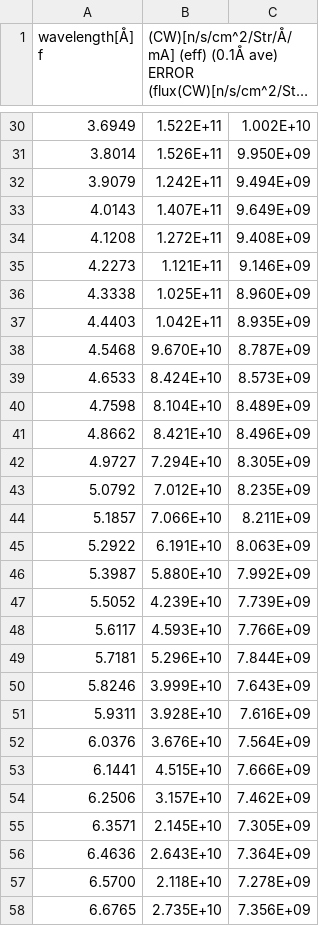
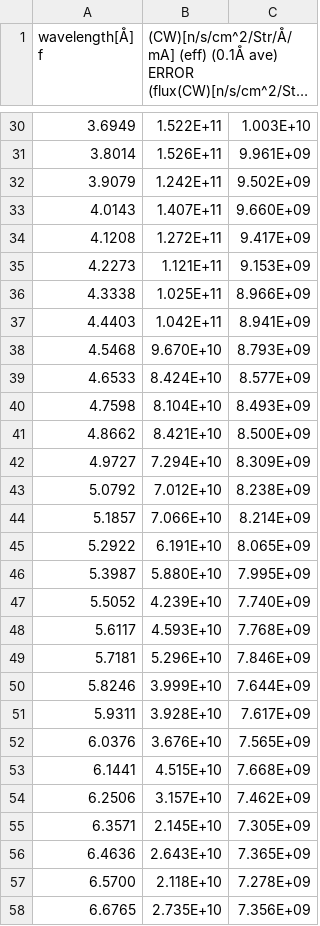
Before and after one commit to sellitforcache/nim-brightness, a CSV file: brightness_measurement_corrected2.csv, drawn as a sheet; only a part is shown, gaps mark what is left out; long unchanged cells end in …; the diff covers the shown part only; the diff names each change by its address in the sheet, - before the commit and + after, or states it on an @@ line.

```diff
--- a/brightness_measurement_corrected2.csv
+++ b/brightness_measurement_corrected2.csv
-C30: 1.002E+10
+C30: 1.003E+10
-C31: 9.950E+09
+C31: 9.961E+09
-C32: 9.494E+09
+C32: 9.502E+09
-C33: 9.649E+09
+C33: 9.660E+09
-C34: 9.408E+09
+C34: 9.417E+09
-C35: 9.146E+09
+C35: 9.153E+09
-C36: 8.960E+09
+C36: 8.966E+09
-C37: 8.935E+09
+C37: 8.941E+09
-C38: 8.787E+09
+C38: 8.793E+09
-C39: 8.573E+09
+C39: 8.577E+09
-C40: 8.489E+09
+C40: 8.493E+09
-C41: 8.496E+09
+C41: 8.500E+09
-C42: 8.305E+09
+C42: 8.309E+09
-C43: 8.235E+09
+C43: 8.238E+09
-C44: 8.211E+09
+C44: 8.214E+09
-C45: 8.063E+09
+C45: 8.065E+09
-C46: 7.992E+09
+C46: 7.995E+09
-C47: 7.739E+09
+C47: 7.740E+09
-C48: 7.766E+09
+C48: 7.768E+09
-C49: 7.844E+09
+C49: 7.846E+09
-C50: 7.643E+09
+C50: 7.644E+09
-C51: 7.616E+09
+C51: 7.617E+09
-C52: 7.564E+09
+C52: 7.565E+09
-C53: 7.666E+09
+C53: 7.668E+09
-C56: 7.364E+09
+C56: 7.365E+09
```
Also changed, not shown: 33 edited cells elsewhere in this file, 4 other files.
